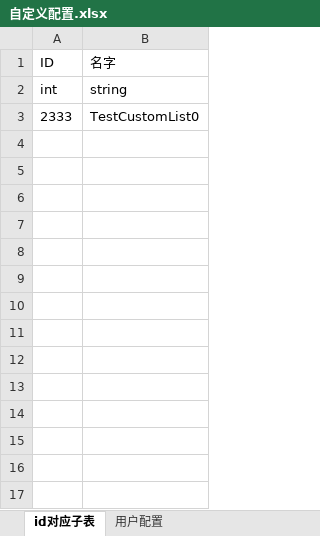
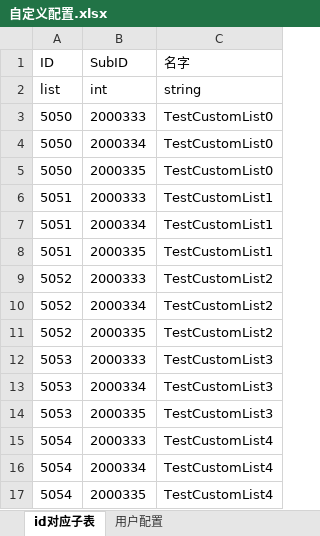
Before and after one commit to luweiDavid/FrameworkLearning, an Excel workbook: OuterConfigData/Excel/自定义配置.xlsx, sheet id对应子表, drawn as a sheet; values as stored, in another font and other column widths than the file's, no borders; removed rows and columns are numbered as before the commit, all else as after; the diff names each change by its address in the sheet, - before the commit and + after, or states it on an @@ line.

Commit message:
excel to xml 3

```diff
--- a/OuterConfigData/Excel/自定义配置.xlsx (sheet id对应子表)
+++ b/OuterConfigData/Excel/自定义配置.xlsx (sheet id对应子表)
-column A (ID), rows 2-3: int | 2333
+column A (ID), rows 2-3: list | 5050
+column B (SubID), rows 2-3: int | 2000333
+row 4: 5050 | 2000334 | TestCustomList0
+row 5: 5050 | 2000335 | TestCustomList0
+row 6: 5051 | 2000333 | TestCustomList1
+row 7: 5051 | 2000334 | TestCustomList1
+row 8: 5051 | 2000335 | TestCustomList1
+row 9: 5052 | 2000333 | TestCustomList2
+row 10: 5052 | 2000334 | TestCustomList2
+row 11: 5052 | 2000335 | TestCustomList2
+row 12: 5053 | 2000333 | TestCustomList3
+row 13: 5053 | 2000334 | TestCustomList3
+row 14: 5053 | 2000335 | TestCustomList3
+row 15: 5054 | 2000333 | TestCustomList4
+row 16: 5054 | 2000334 | TestCustomList4
+row 17: 5054 | 2000335 | TestCustomList4
```
Also changed, not shown: sheet 用户配置, 20 other files.
